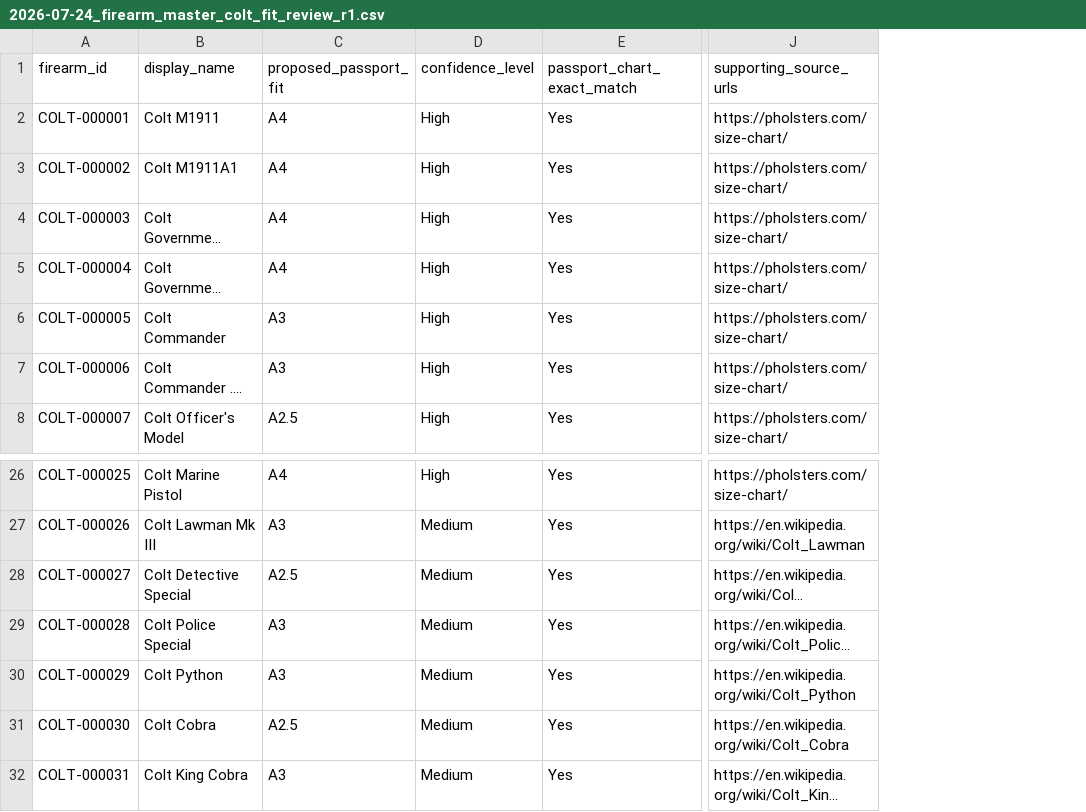
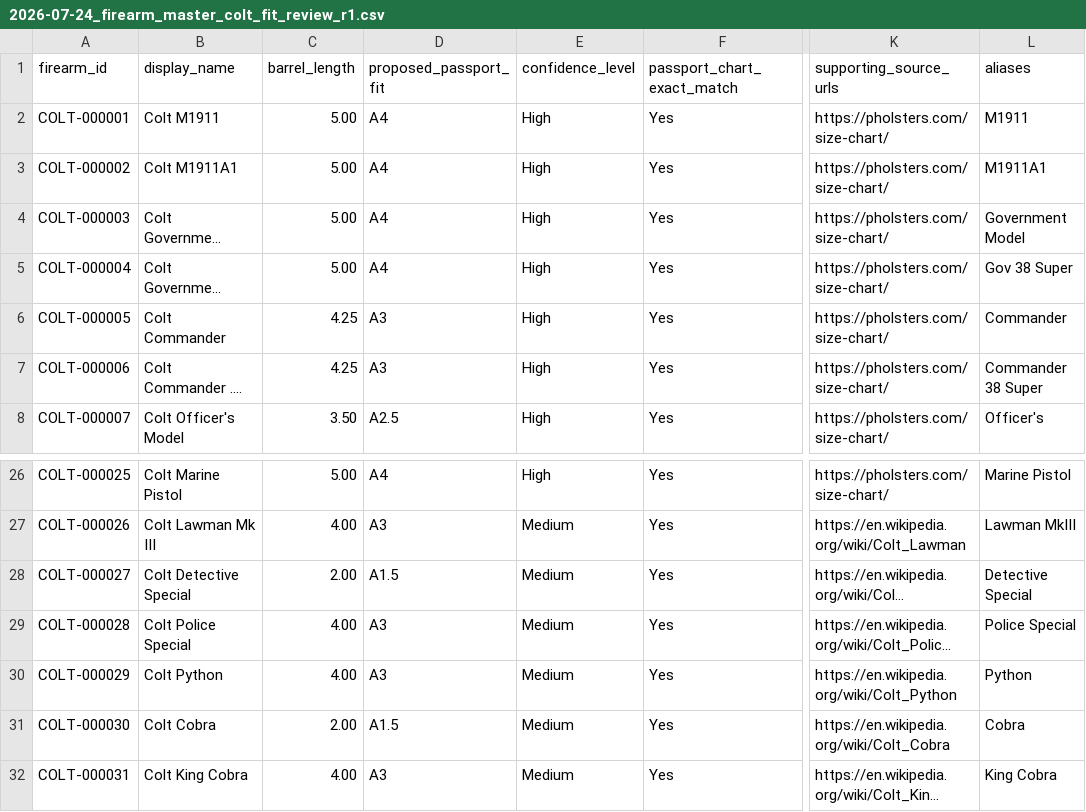
Before and after one commit to yh8jb22jds-svg/PassportFitSearch, a CSV file: data/colt/2026-07-24_firearm_master_colt_fit_review_r1.csv, drawn as a sheet; only a part is shown, gaps mark what is left out; long unchanged cells end in …; addresses are those after the commit; the diff names each change by its address in the sheet, - before the commit and + after, or states it on an @@ line.

Commit message:
Update Colt CSV file to include barrel_length and aliases columns with legacy models

```diff
--- a/data/colt/2026-07-24_firearm_master_colt_fit_review_r1.csv
+++ b/data/colt/2026-07-24_firearm_master_colt_fit_review_r1.csv
+column C (barrel_length), rows 2-8: 5.00 | 5.00 | 5.00 | 5.00 | 4.25 | 4.25 | 3.50; rows 26-32: 5.00 | 4.00 | 2.00 | 4.00 | 4.00 | 2.00 | 4.00
+column L (aliases), rows 2-8: M1911 | M1911A1 | Government Model | Gov 38 Super | Commander | Commander 38 Super | Officer's; rows 26-32: Marine Pistol | Lawman MkIII | Detective Special | Police Special | Python | Cobra | King Cobra
-D28 (proposed_passport_fit): A2.5
+D28 (proposed_passport_fit): A1.5
-D31 (proposed_passport_fit): A2.5
+D31 (proposed_passport_fit): A1.5
```
